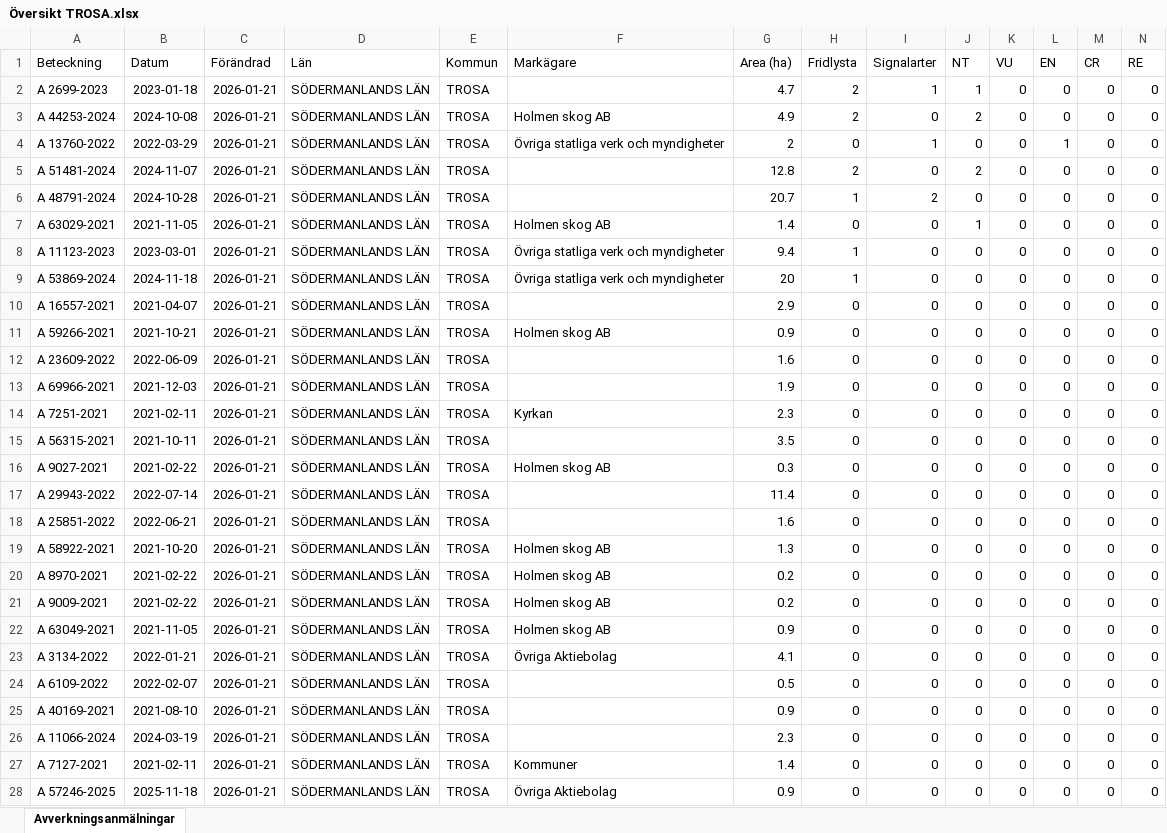
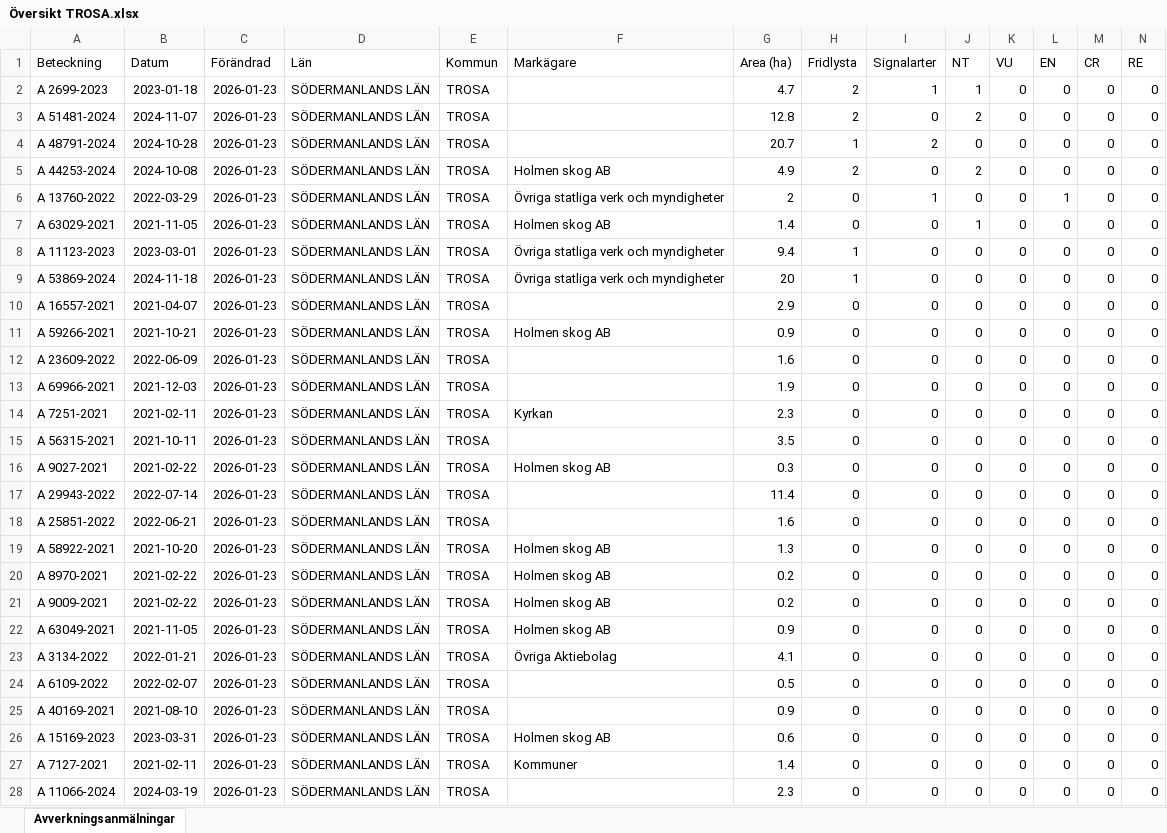
Before and after one commit to klasma/Logging_0488, an Excel workbook: Översikt TROSA.xlsx, sheet Avverkningsanmälningar, drawn as a sheet; only a part is shown; values as stored, in another font and other column widths than the file's, no borders; removed rows and columns are numbered as before the commit, all else as after; rows hold the shown columns only; the diff covers the shown part only; the diff names each change by its address in the sheet, - before the commit and + after, or states it on an @@ line.

```diff
--- a/Översikt TROSA.xlsx (sheet Avverkningsanmälningar)
+++ b/Översikt TROSA.xlsx (sheet Avverkningsanmälningar)
-C2 (Förändrad): 2026-01-21
+C2 (Förändrad): 2026-01-23
-row 3: A 44253-2024 | 2024-10-08 | 2026-01-21 | SÖDERMANLANDS LÄN | TROSA | Holmen skog AB | 4.9 | 2 | 0 | 2 | 0 | 0 | 0 | 0
-row 4: A 13760-2022 | 2022-03-29 | 2026-01-21 | SÖDERMANLANDS LÄN | TROSA | Övriga statliga verk och myndigheter | 2 | 0 | 1 | 0 | 0 | 1 | 0 | 0
-C3:C4 (Förändrad): 2026-01-21
+C3:C4 (Förändrad): 2026-01-23
+row 5: A 44253-2024 | 2024-10-08 | 2026-01-23 | SÖDERMANLANDS LÄN | TROSA | Holmen skog AB | 4.9 | 2 | 0 | 2 | 0 | 0 | 0 | 0
+row 6: A 13760-2022 | 2022-03-29 | 2026-01-23 | SÖDERMANLANDS LÄN | TROSA | Övriga statliga verk och myndigheter | 2 | 0 | 1 | 0 | 0 | 1 | 0 | 0
-C7:C28 (Förändrad): 2026-01-21
+C7:C28 (Förändrad): 2026-01-23
-A26 (Beteckning): A 11066-2024
+A26 (Beteckning): A 15169-2023
-B26 (Datum): 2024-03-19
+B26 (Datum): 2023-03-31
-F26 (Markägare): (empty)
+F26 (Markägare): Holmen skog AB
-G26 (Area (ha)): 2.3
+G26 (Area (ha)): 0.6
-A28 (Beteckning): A 57246-2025
+A28 (Beteckning): A 11066-2024
-B28 (Datum): 2025-11-18
+B28 (Datum): 2024-03-19
-F28 (Markägare): Övriga Aktiebolag
+F28 (Markägare): (empty)
-G28 (Area (ha)): 0.9
+G28 (Area (ha)): 2.3
```
Also changed, not shown: 18 added rows, 18 removed rows and 76 edited cells elsewhere in this sheet, artfynd/A 13760-2022 artfynd.xlsx, artfynd/A 2699-2023 artfynd.xlsx, 52 other files.
